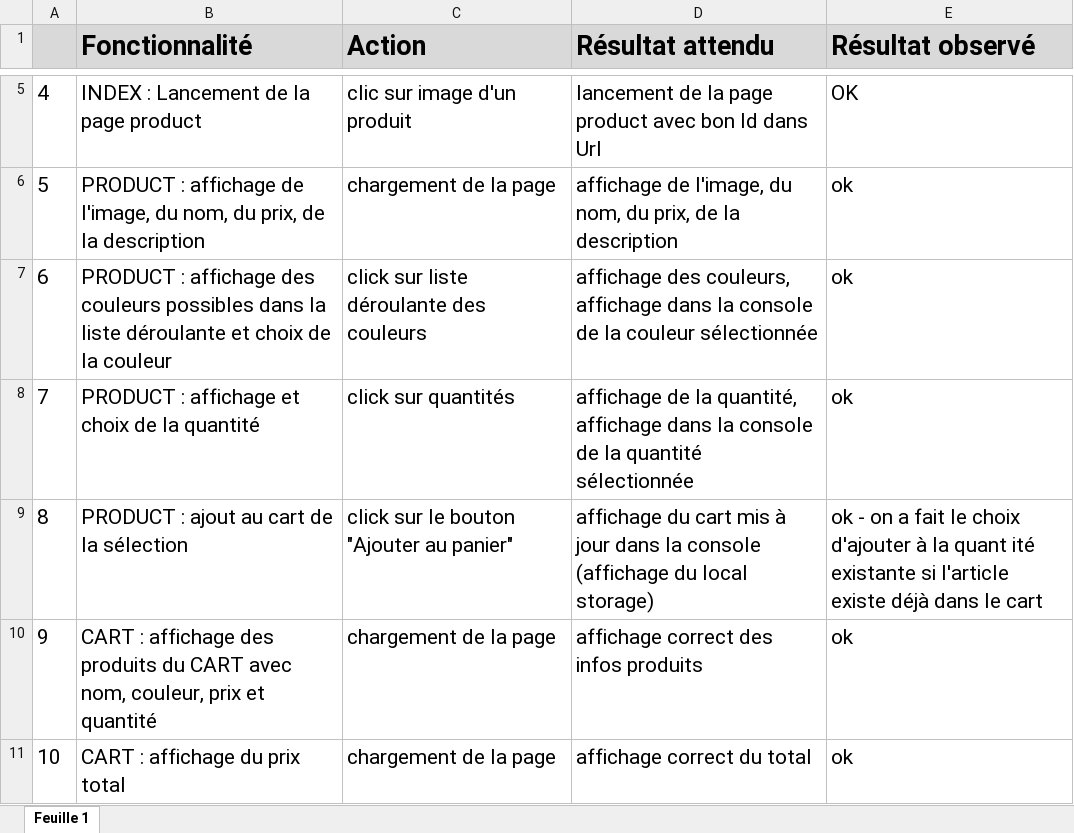
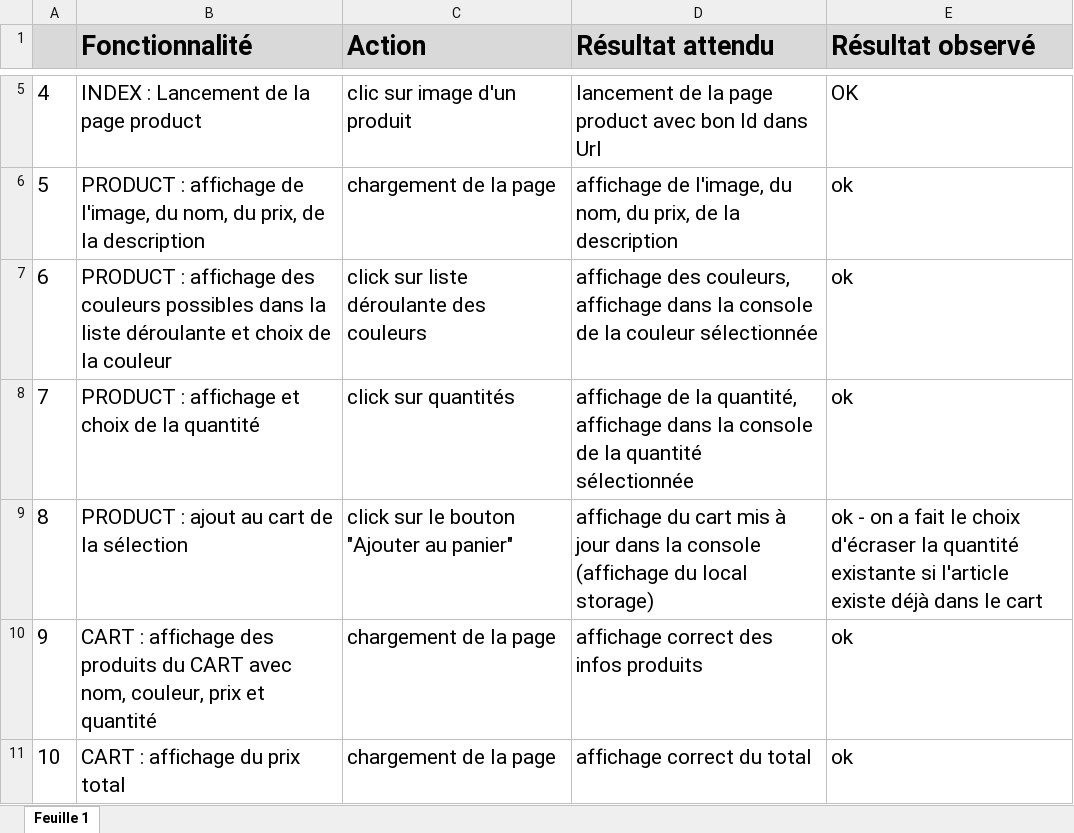
Before and after one commit to iddadidkfq/P5, an Excel workbook: DW+P5+-+Modele+plan+tests+acceptation.xlsx, sheet Feuille 1, drawn as a sheet; only a part is shown, gaps mark what is left out; values as stored, in another font and other column widths than the file's, no borders; the diff names each change by its address in the sheet, - before the commit and + after, or states it on an @@ line.

```diff
--- a/DW+P5+-+Modele+plan+tests+acceptation.xlsx (sheet Feuille 1)
+++ b/DW+P5+-+Modele+plan+tests+acceptation.xlsx (sheet Feuille 1)
-E9 (Résultat observé): …le choix d'ajouter à la quant ité existante si…
+E9 (Résultat observé): …le choix d'écraser la quantité existante si…
```
Also changed, not shown: 5 other files.
